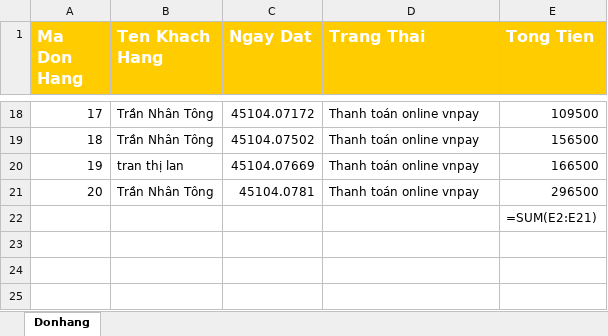
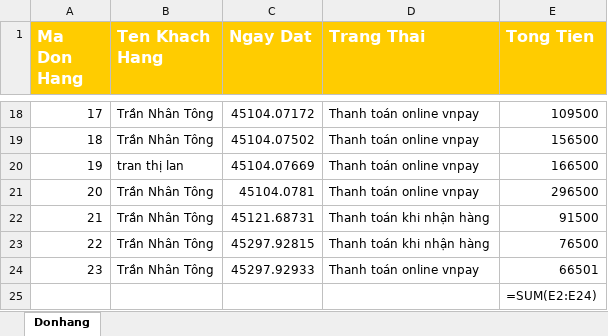
Before and after one commit to ndthang2002/foodstore, an Excel workbook: src/listdonhang/donhang.xlsx, sheet Donhang, drawn as a sheet; only a part is shown, gaps mark what is left out; values as stored, in another font and other column widths than the file's, no borders; formulas without a stored value are shown as written; addresses are those after the commit; the diff names each change by its address in the sheet, - before the commit and + after, or states it on an @@ line.

```diff
--- a/src/listdonhang/donhang.xlsx (sheet Donhang)
+++ b/src/listdonhang/donhang.xlsx (sheet Donhang)
+row 22: 21 | Trần Nhân Tông | 45121.68731 | Thanh toán khi nhận hàng | 91500
+row 23: 22 | Trần Nhân Tông | 45297.92815 | Thanh toán khi nhận hàng | 76500
+row 24: 23 | Trần Nhân Tông | 45297.92933 | Thanh toán online vnpay | 66501
-E25 (Tong Tien): =SUM(E2:E21)
+E25 (Tong Tien): =SUM(E2:E24)
```
Also changed, not shown: 30 other files.
